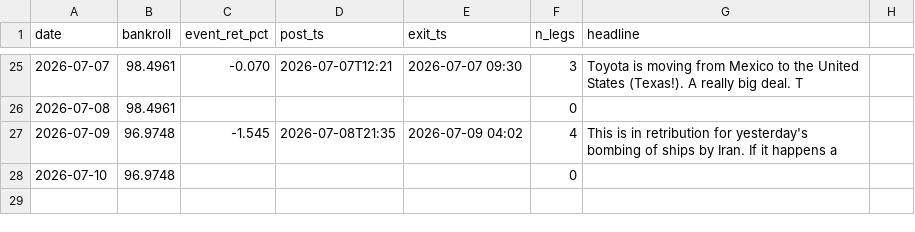
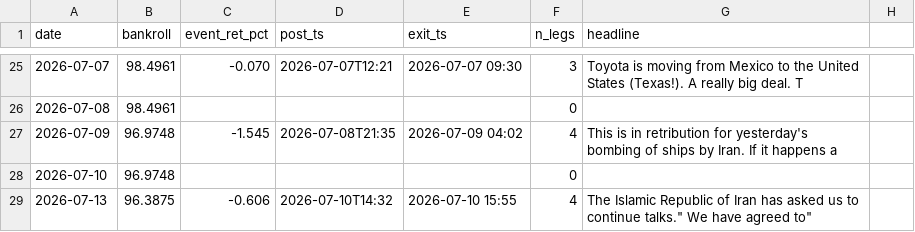
Before and after one commit to blaggr/Claude, a CSV file: experiments/simulation/ledger.csv, drawn as a sheet; only a part is shown, gaps mark what is left out; the diff names each change by its address in the sheet, - before the commit and + after, or states it on an @@ line.

```diff
--- a/experiments/simulation/ledger.csv
+++ b/experiments/simulation/ledger.csv
+row 29: 2026-07-13 | 96.3875 | -0.606 | 2026-07-10T14:32 | 2026-07-10 15:55 | 4 | The Islamic Republic of Iran has asked us to continue talks." We have agreed to"
```
Also changed, not shown: 2 other files.
